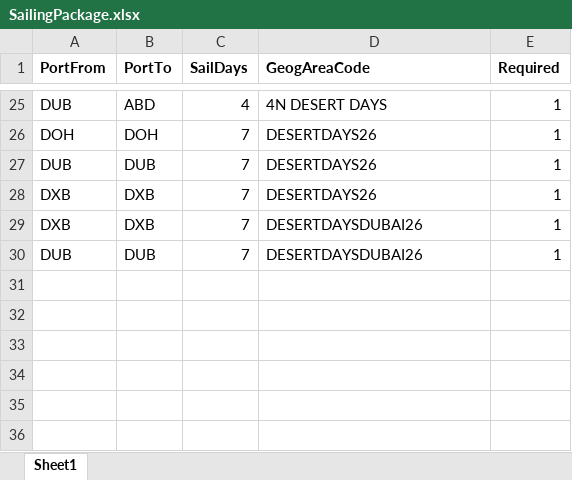
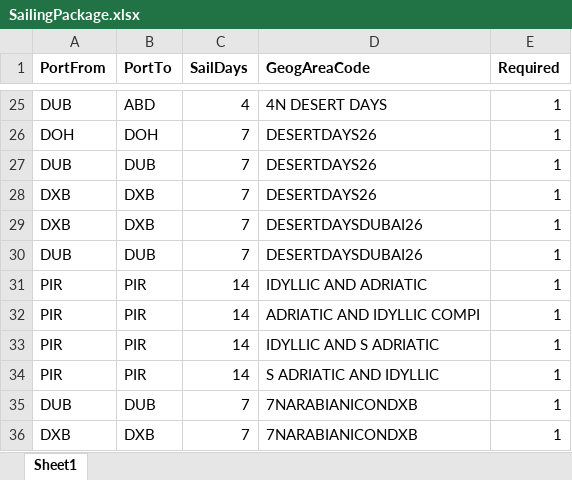
Before and after one commit to vitor527989/aem-eds-vitor, an Excel workbook: scripts/flat-files/SailingPackages/SailingPackage.xlsx, sheet Sheet1, drawn as a sheet; only a part is shown, gaps mark what is left out; values as stored, in another font and other column widths than the file's, no borders; the diff covers the shown part only; the diff names each change by its address in the sheet, - before the commit and + after, or states it on an @@ line.

```diff
--- a/scripts/flat-files/SailingPackages/SailingPackage.xlsx (sheet Sheet1)
+++ b/scripts/flat-files/SailingPackages/SailingPackage.xlsx (sheet Sheet1)
@@ row 31 unhidden: PIR | PIR | 14 | IDYLLIC AND ADRIATIC | 1 @@
@@ row 32 unhidden: PIR | PIR | 14 | ADRIATIC AND IDYLLIC COMPI | 1 @@
@@ row 33 unhidden: PIR | PIR | 14 | IDYLLIC AND S ADRIATIC | 1 @@
@@ row 34 unhidden: PIR | PIR | 14 | S ADRIATIC AND IDYLLIC | 1 @@
@@ row 35 unhidden: DUB | DUB | 7 | 7NARABIANICONDXB | 1 @@
@@ row 36 unhidden: DXB | DXB | 7 | 7NARABIANICONDXB | 1 @@
```
Also changed, not shown: 19 hidden or unhidden rows elsewhere in this sheet, 28 other files.
